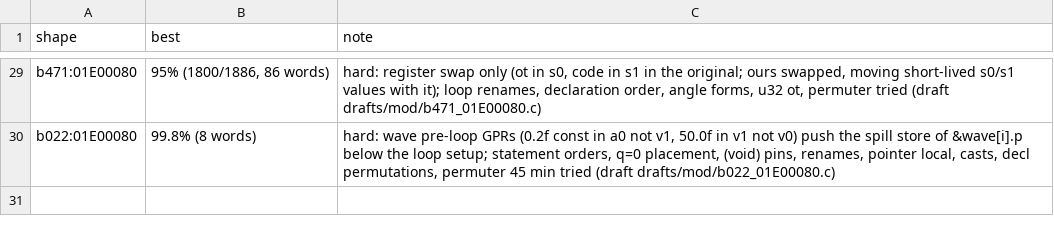
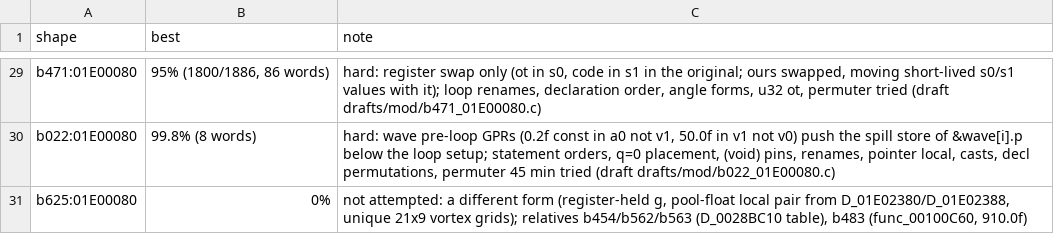
Before and after one commit to kira-502/dotr-decomp, a TSV file: config/module_notes.tsv, drawn as a sheet; only a part is shown, gaps mark what is left out; the diff names each change by its address in the sheet, - before the commit and + after, or states it on an @@ line.

```diff
--- a/config/module_notes.tsv
+++ b/config/module_notes.tsv
+row 31: b625:01E00080 | 0% | not attempted: a different form (register-held g, pool-float local pair from D_01E02380/D_01E02388, unique 21x9 vortex grids); relatives b454/b562/b563 (D_0028BC10 table), b483 (func_00100C60, 910.0f)
```
Also changed, not shown: 1 other file.
